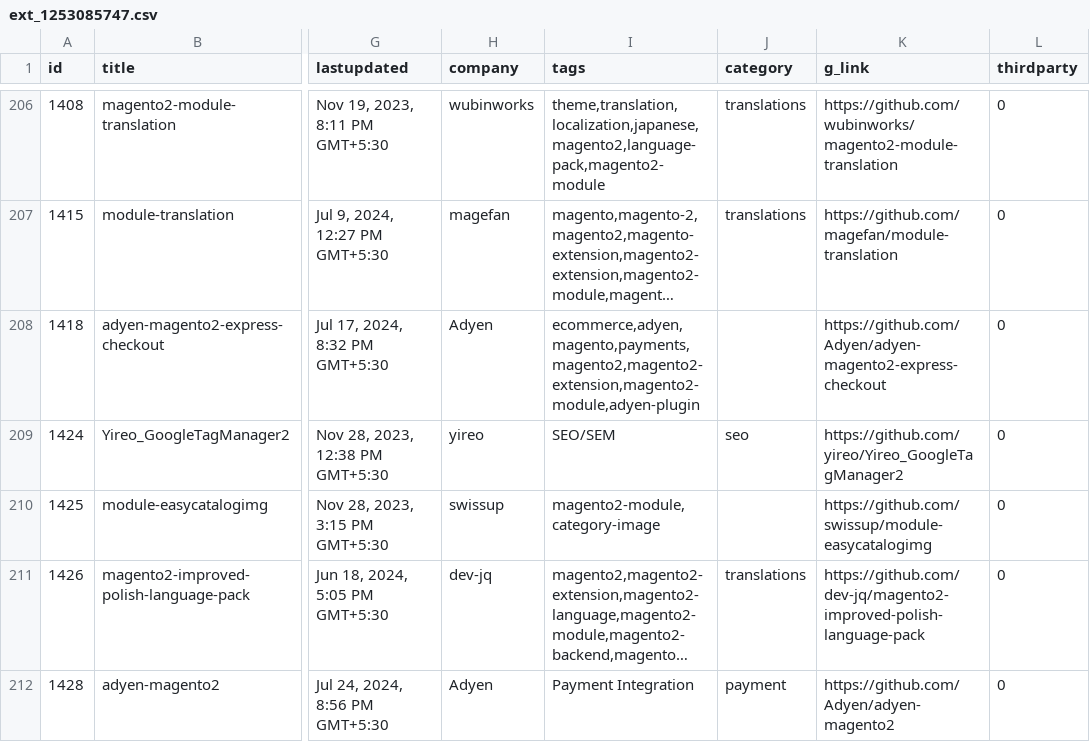
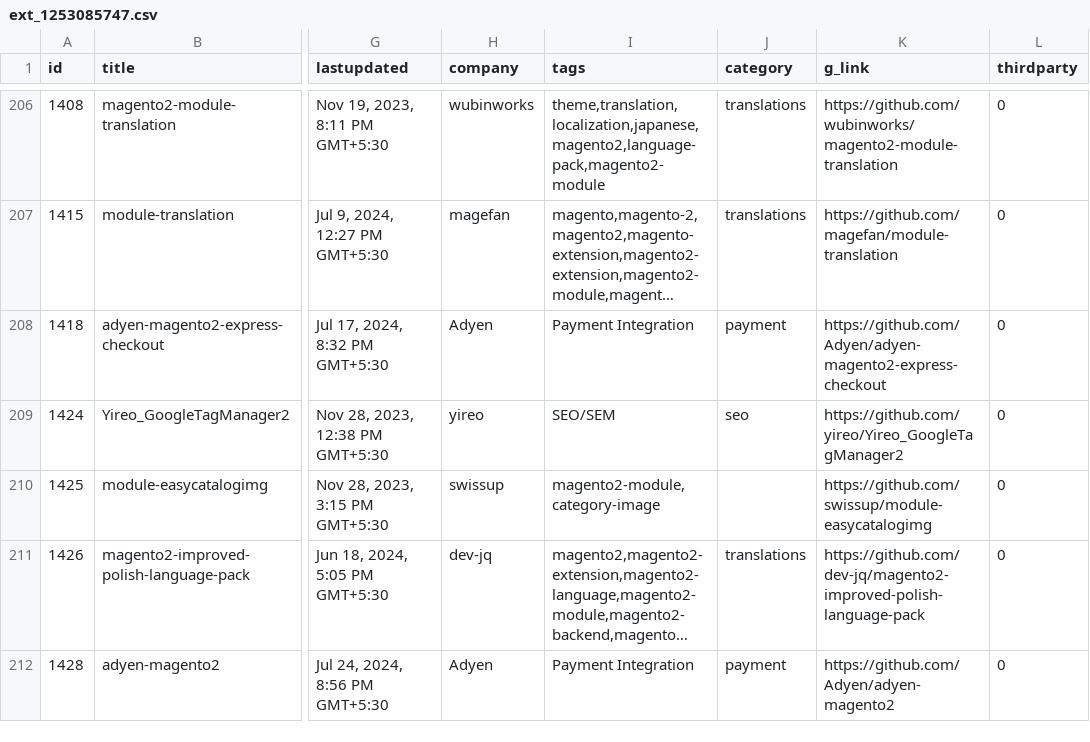
Before and after one commit to theshreyas/theshreyas.github.io, a CSV file: ext_1253085747.csv, drawn as a sheet; only a part is shown, gaps mark what is left out; long unchanged cells end in …; the diff covers the shown part only; the diff names each change by its address in the sheet, - before the commit and + after, or states it on an @@ line.

```diff
--- a/ext_1253085747.csv
+++ b/ext_1253085747.csv
-I208 (tags): ecommerce,adyen,magento,payments,magento2,magento2-extension,magento2-module,adyen-plugin
+I208 (tags): Payment Integration
-J208 (category): (empty)
+J208 (category): payment
```
Also changed, not shown: 25 edited cells elsewhere in this file, 2 other files.
